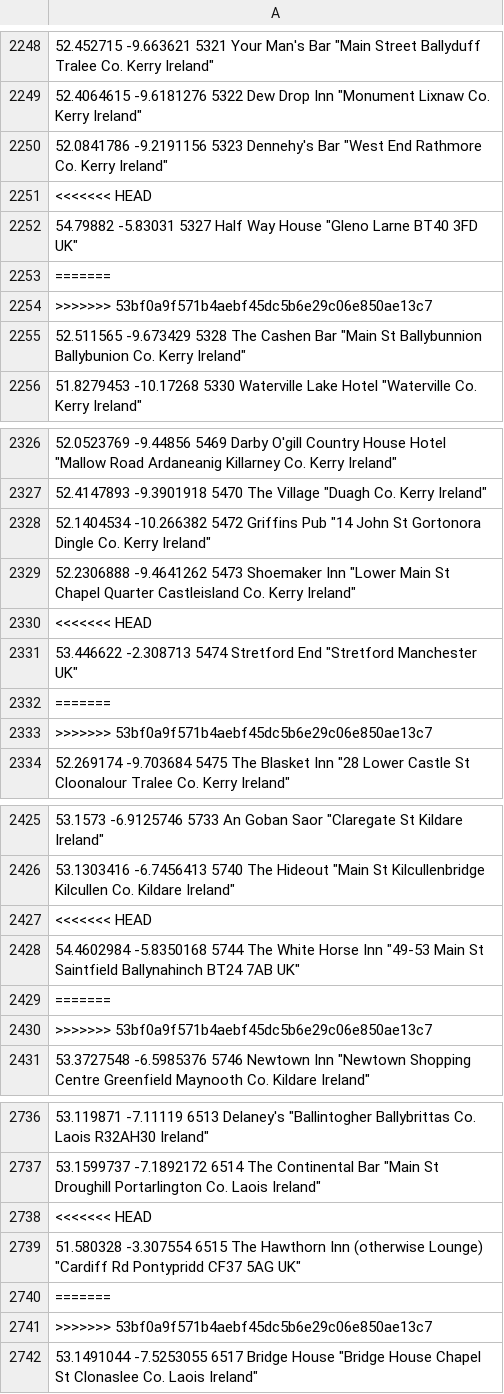
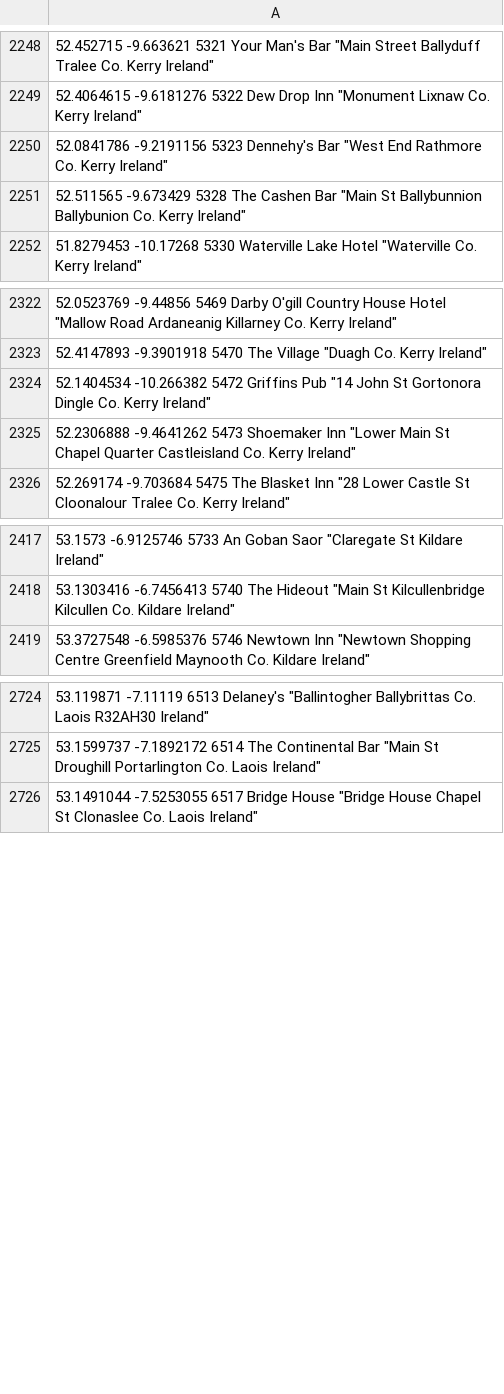
Before and after one commit to neal-o-r/pub-crawl, a CSV file: ireland/path/all_pubs_clean.csv, drawn as a sheet; only a part is shown, gaps mark what is left out; the diff covers the shown part only; the diff names each change by its address in the sheet, - before the commit and + after, or states it on an @@ line.

Commit message:
update make_path

```diff
--- a/ireland/path/all_pubs_clean.csv
+++ b/ireland/path/all_pubs_clean.csv
-row 2251: <<<<<<< HEAD
-row 2252: 54.79882 -5.83031 5327 Half Way House "Gleno Larne BT40 3FD UK"
-row 2253: =======
-row 2254: >>>>>>> 53bf0a9f571b4aebf45dc5b6e29c06e850ae13c7
-row 2330: <<<<<<< HEAD
-row 2331: 53.446622 -2.308713 5474 Stretford End "Stretford Manchester UK"
-row 2332: =======
-row 2333: >>>>>>> 53bf0a9f571b4aebf45dc5b6e29c06e850ae13c7
-row 2427: <<<<<<< HEAD
-row 2428: 54.4602984 -5.8350168 5744 The White Horse Inn "49-53 Main St Saintfield Ballynahinch BT24 7AB UK"
-row 2429: =======
-row 2430: >>>>>>> 53bf0a9f571b4aebf45dc5b6e29c06e850ae13c7
-row 2738: <<<<<<< HEAD
-row 2739: 51.580328 -3.307554 6515 The Hawthorn Inn (otherwise Lounge) "Cardiff Rd Pontypridd CF37 5AG UK"
-row 2740: =======
-row 2741: >>>>>>> 53bf0a9f571b4aebf45dc5b6e29c06e850ae13c7
```
Also changed, not shown: 28 removed rows elsewhere in this file, 1 other file.
